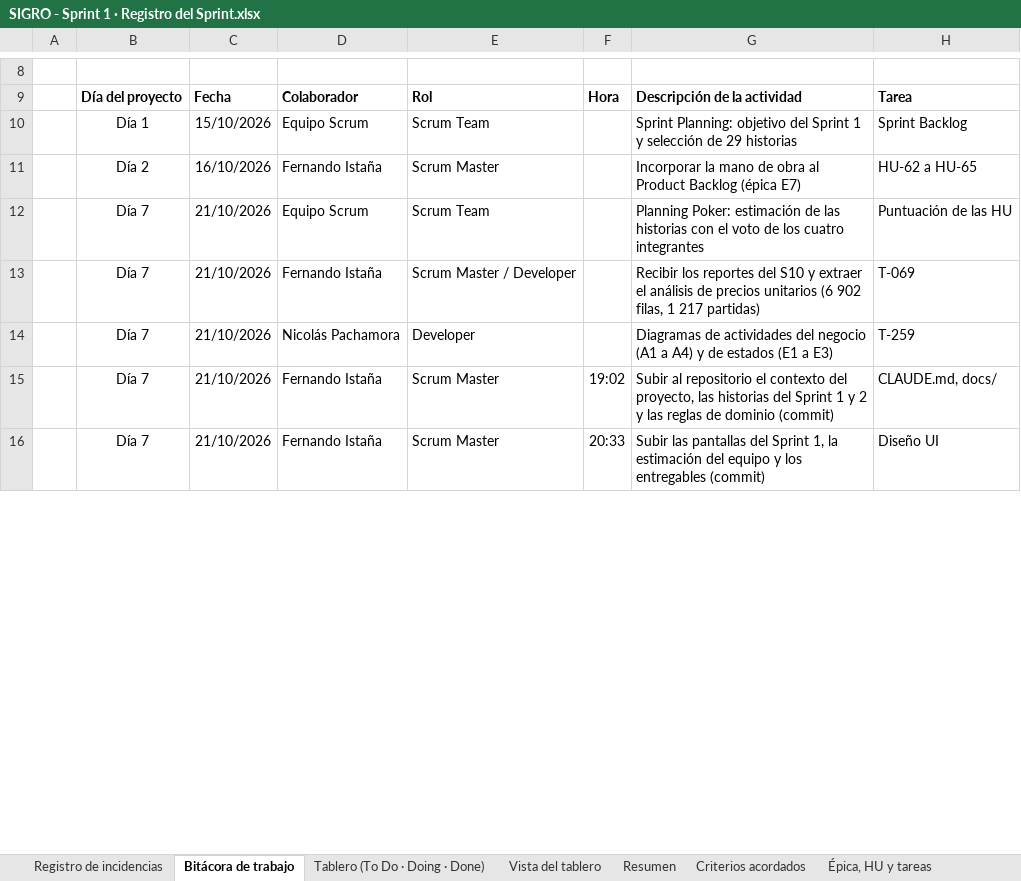
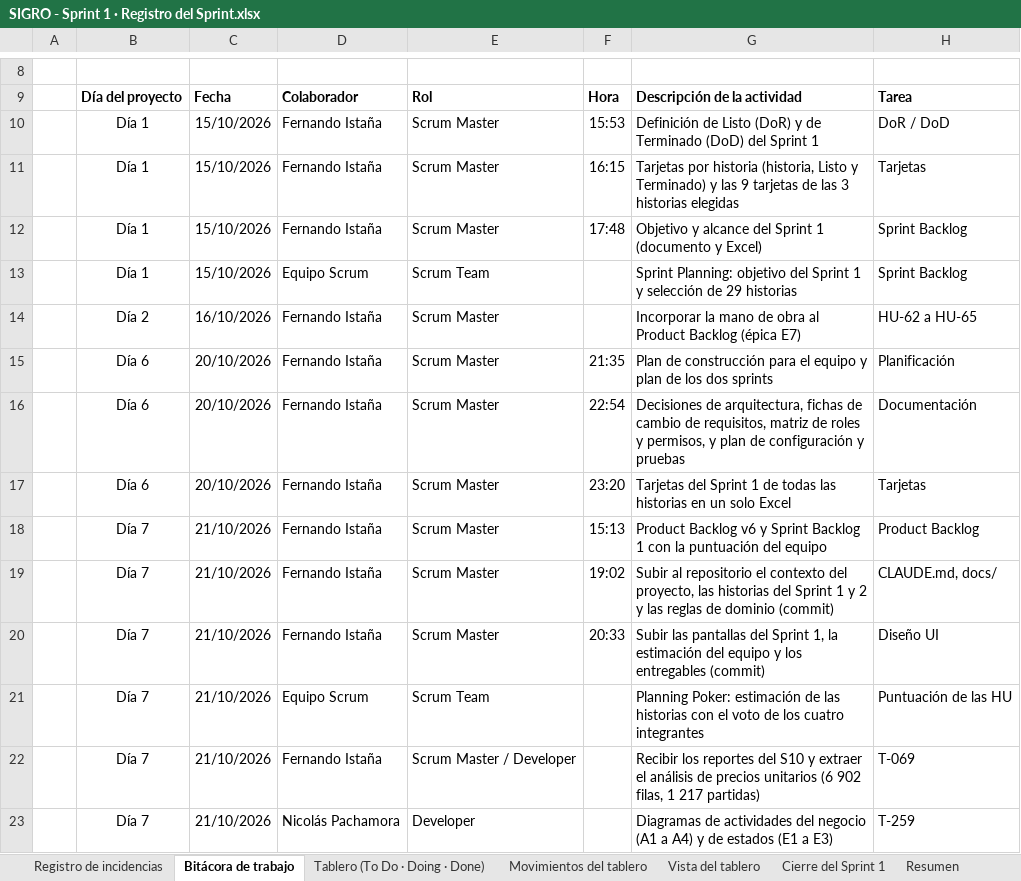
Before and after one commit to nandoestebanif/sevens-sigro, an Excel workbook: docs/scrum/SIGRO - Sprint 1 · Registro del Sprint.xlsx, sheet Bitácora de trabajo, drawn as a sheet; only a part is shown, gaps mark what is left out; values as stored, in another font and other column widths than the file's, no borders; the diff covers the shown part only; the diff names each change by its address in the sheet, - before the commit and + after, or states it on an @@ line.

Commit message:
scrum: tablero sincronizado con los PR fusionados desde el 29/10 (#11 a #24)
- Registro del Sprint (copia del de cierre): 17 tareas a Done con fecha y hora de la fusión (hora de Lima) y el PR
  como evidencia: T-269 (#11) y, del #19, la base y el backend de HU-35, HU-38, HU-40, HU-43, HU-45 y HU-55
  (T-154, T-155, T-169 a T-171, T-177, T-178, T-185 a T-187, T-195, T-196, T-203 a T-205) y T-267.
- T-270 sigue en Doing: el #13 se fusionó, pero falta la verificación al 125 % de Henry.
- «Movimientos del tablero» del Registro y «Movimientos con hora» del tablero por cortes: las mismas filas.
  El burndown (15/10 al 28/10) no cambia: ningún movimiento cae en esos días.
- Foto de las 18:00 del 29/10 corregida a 129 · 10 · 131 (antes 129 · 11 · 130).
- Pruebas y aceptaciones no se tocan: dependen de personas.

```diff
--- a/docs/scrum/SIGRO - Sprint 1 · Registro del Sprint.xlsx (sheet Bitácora de trabajo)
+++ b/docs/scrum/SIGRO - Sprint 1 · Registro del Sprint.xlsx (sheet Bitácora de trabajo)
+sheet tab: Movimientos del tablero
+sheet tab: Cierre del Sprint 1
+row 10:  | Día 1 | 15/10/2026 | Fernando Istaña | Scrum Master | 15:53 | Definición de Listo (DoR) y de Terminado (DoD) del Sprint 1 | DoR / DoD
+row 11:  | Día 1 | 15/10/2026 | Fernando Istaña | Scrum Master | 16:15 | Tarjetas por historia (historia, Listo y Terminado) y las 9 tarjetas de las 3 historias elegidas | Tarjetas
+row 12:  | Día 1 | 15/10/2026 | Fernando Istaña | Scrum Master | 17:48 | Objetivo y alcance del Sprint 1 (documento y Excel) | Sprint Backlog
+row 15:  | Día 6 | 20/10/2026 | Fernando Istaña | Scrum Master | 21:35 | Plan de construcción para el equipo y plan de los dos sprints | Planificación
+row 16:  | Día 6 | 20/10/2026 | Fernando Istaña | Scrum Master | 22:54 | Decisiones de arquitectura, fichas de cambio de requisitos, matriz de roles y permisos, y plan de configuración y pruebas | Documentación
+row 17:  | Día 6 | 20/10/2026 | Fernando Istaña | Scrum Master | 23:20 | Tarjetas del Sprint 1 de todas las historias en un solo Excel | Tarjetas
+row 18:  | Día 7 | 21/10/2026 | Fernando Istaña | Scrum Master | 15:13 | Product Backlog v6 y Sprint Backlog 1 con la puntuación del equipo | Product Backlog
@@ row 15 moved to row 19: Día 7 @@
@@ row 16 moved to row 20: Día 7 @@
```
Also changed, not shown: 89 added rows, 16 removed rows, 1 moved row, 9 edited cells, cell formats and merged cells elsewhere in this sheet, sheet Vista del tablero, sheet Tablero (To Do · Doing · Done), sheet Registro de incidencias, sheet Resumen, sheet Épica, HU y tareas, hidden cells, charts or pictures, 1 other file.
